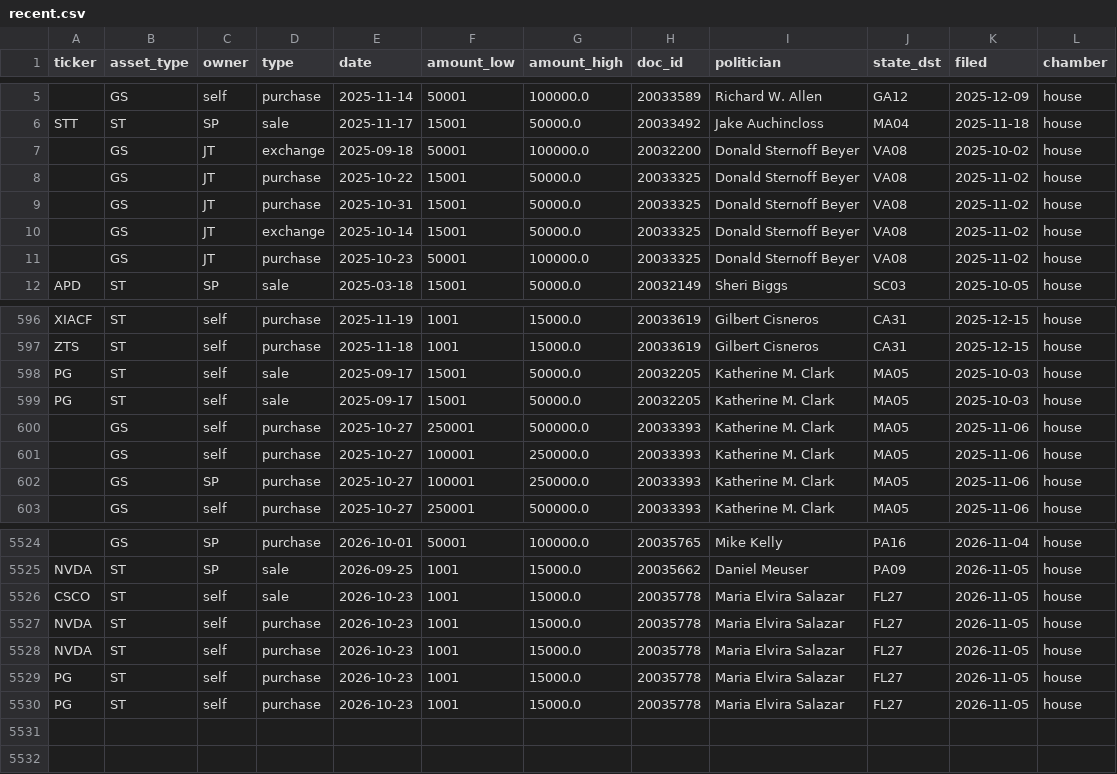
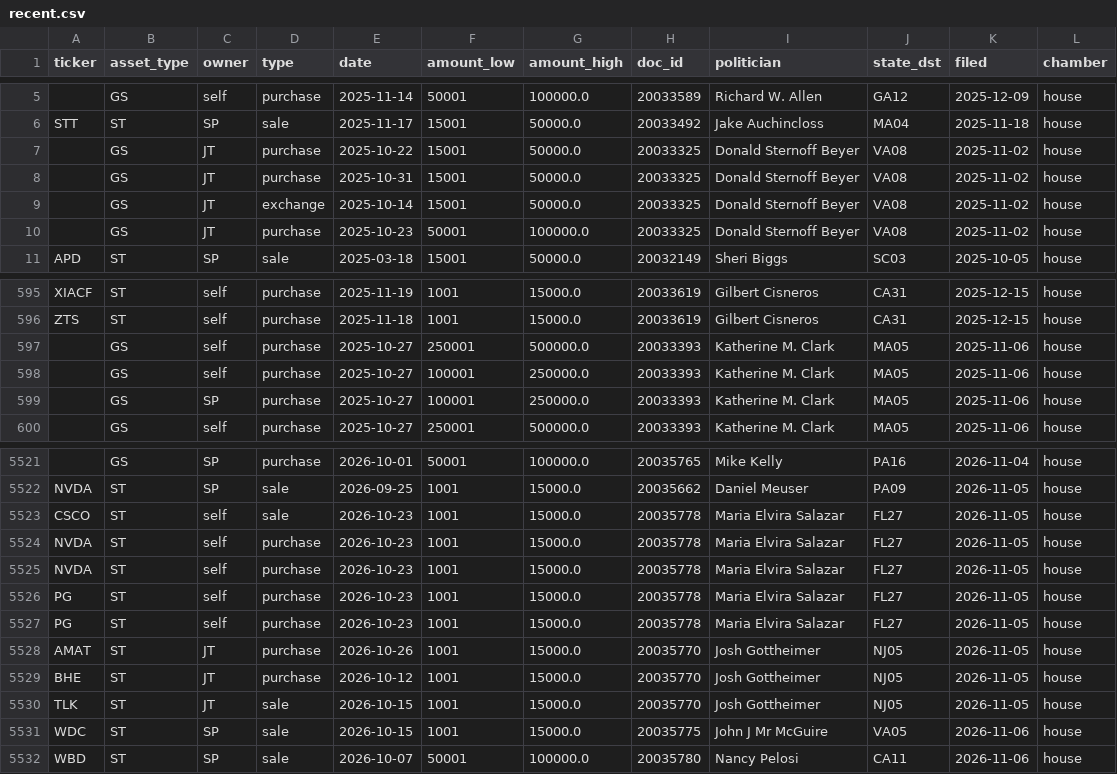
Before and after one commit to joenewton004-ai/AI-Desk, a CSV file: journal/congress/recent.csv, drawn as a sheet; only a part is shown, gaps mark what is left out; removed rows and columns are numbered as before the commit, all else as after; the diff names each change by its address in the sheet, - before the commit and + after, or states it on an @@ line.

```diff
--- a/journal/congress/recent.csv
+++ b/journal/congress/recent.csv
-row 7:  | GS | JT | exchange | 2025-09-18 | 50001 | 100000.0 | 20032200 | Donald Sternoff Beyer | VA08 | 2025-10-02 | house
-row 598: PG | ST | self | sale | 2025-09-17 | 15001 | 50000.0 | 20032205 | Katherine M. Clark | MA05 | 2025-10-03 | house
-row 599: PG | ST | self | sale | 2025-09-17 | 15001 | 50000.0 | 20032205 | Katherine M. Clark | MA05 | 2025-10-03 | house
+row 5528: AMAT | ST | JT | purchase | 2026-10-26 | 1001 | 15000.0 | 20035770 | Josh Gottheimer | NJ05 | 2026-11-05 | house
+row 5529: BHE | ST | JT | purchase | 2026-10-12 | 1001 | 15000.0 | 20035770 | Josh Gottheimer | NJ05 | 2026-11-05 | house
+row 5530: TLK | ST | JT | sale | 2026-10-15 | 1001 | 15000.0 | 20035770 | Josh Gottheimer | NJ05 | 2026-11-05 | house
+row 5531: WDC | ST | SP | sale | 2026-10-15 | 1001 | 15000.0 | 20035775 | John J Mr McGuire | VA05 | 2026-11-06 | house
+row 5532: WBD | ST | SP | sale | 2026-10-07 | 50001 | 100000.0 | 20035780 | Nancy Pelosi | CA11 | 2026-11-06 | house
```
Also changed, not shown: 24 other files.
